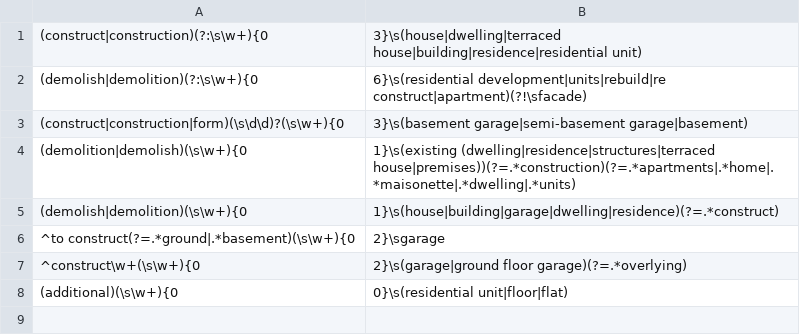
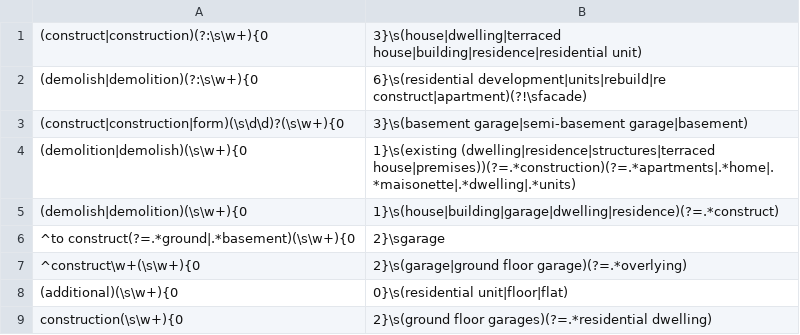
Before and after one commit to justinschembri/nlp4ged, a CSV file: nlp4ged/regex/regex_list.csv, drawn as a sheet.

```diff
--- a/nlp4ged/regex/regex_list.csv
+++ b/nlp4ged/regex/regex_list.csv
@@ -8 +8,2 @@
 (additional)(\s\w+){0,0}\s(residential unit|floor|flat)
+construction(\s\w+){0,2}\s(ground floor garages)(?=.*residential dwelling)
```
Also changed, not shown: 2 other files.
